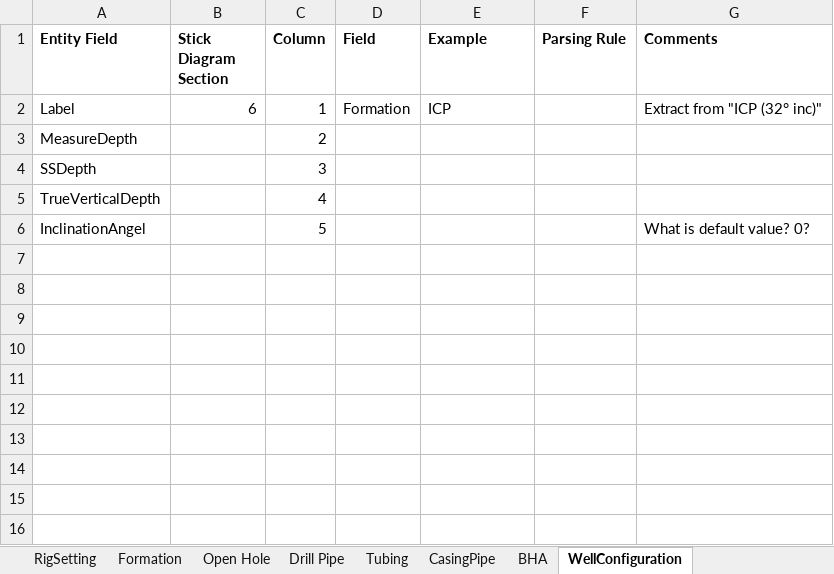
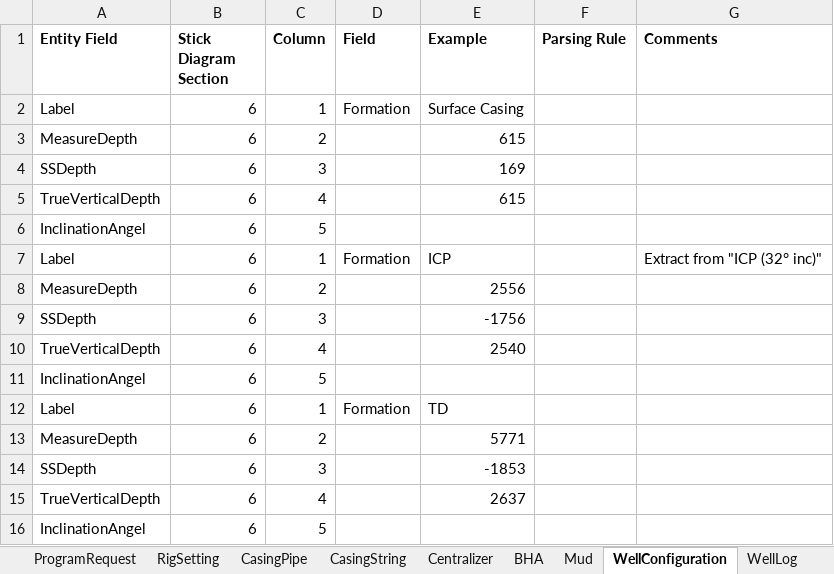
Before and after one commit to Sanjel-Energy-Services/eService_WorkItems, an Excel workbook: Documents/01 - Cementing Service Invitation/03 - Request Job Design/Artifacts/Analysis/StickDiagramToEntityMapping.xlsx, sheet WellConfiguration, drawn as a sheet; values as stored, in another font and other column widths than the file's, no borders; addresses are those after the commit; the diff names each change by its address in the sheet, - before the commit and + after, or states it on an @@ line.

```diff
--- a/Documents/01 - Cementing Service Invitation/03 - Request Job Design/Artifacts/Analysis/StickDiagramToEntityMapping.xlsx (sheet WellConfiguration)
+++ b/Documents/01 - Cementing Service Invitation/03 - Request Job Design/Artifacts/Analysis/StickDiagramToEntityMapping.xlsx (sheet WellConfiguration)
+sheet tab: CasingString
+sheet tab: Centralizer
+sheet tab: Mud
+sheet tab: WellLog
+row 2: Label | 6 | 1 | Formation | Surface Casing
+row 3: MeasureDepth | 6 | 2 |  | 615
+row 4: SSDepth | 6 | 3 |  | 169
+row 5: TrueVerticalDepth | 6 | 4 |  | 615
+row 6: InclinationAngel | 6 | 5
-B8:B11 (Stick Diagram Section): (empty)
+B8:B11 (Stick Diagram Section): 6
-E8 (Example): (empty)
+E8 (Example): 2556
-E9 (Example): (empty)
+E9 (Example): -1756
-E10 (Example): (empty)
+E10 (Example): 2540
-G11 (Comments): What is default value? 0?
+G11 (Comments): (empty)
+row 12: Label | 6 | 1 | Formation | TD
+row 13: MeasureDepth | 6 | 2 |  | 5771
+row 14: SSDepth | 6 | 3 |  | -1853
+row 15: TrueVerticalDepth | 6 | 4 |  | 2637
+row 16: InclinationAngel | 6 | 5
```
Also changed, not shown: sheet CasingPipe, sheet Open Hole, sheet ProgramRequest, sheet RigSetting, other sheet tabs, 6 other files.
